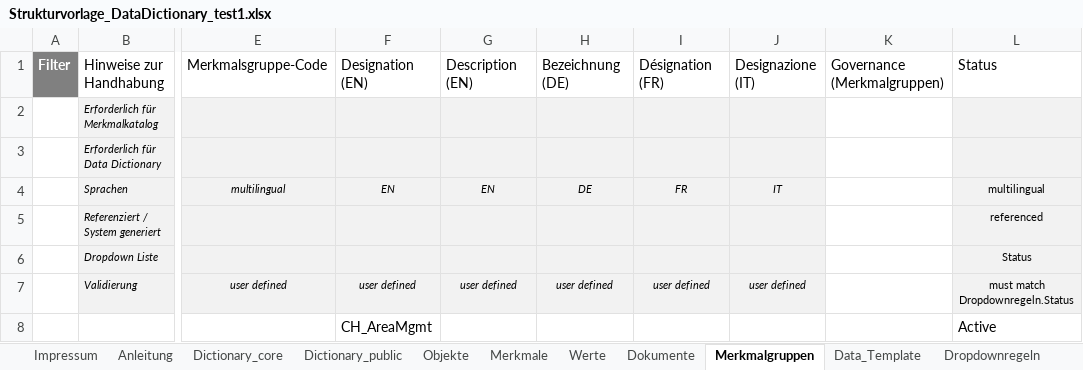
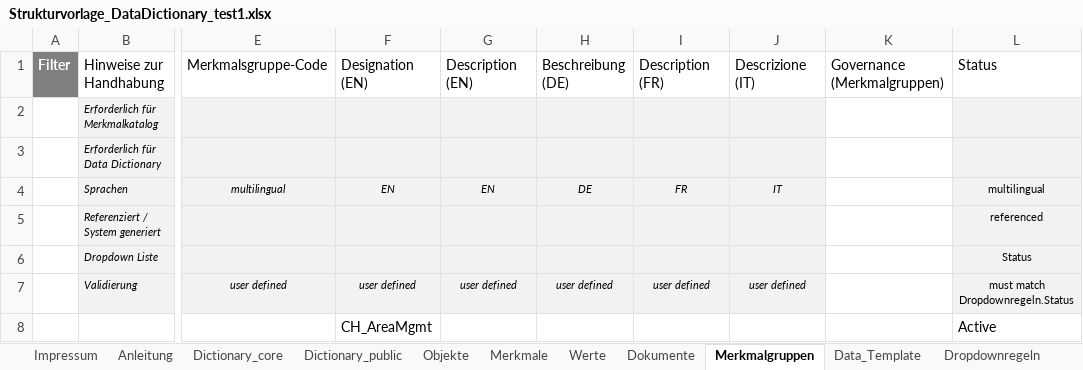
Before and after one commit to Davger95/codat3_Validate, an Excel workbook: templates/test_files/Strukturvorlage_DataDictionary_test1.xlsx, sheet Merkmalgruppen, drawn as a sheet; only a part is shown, gaps mark what is left out; values as stored, in another font and other column widths than the file's, no borders; the diff names each change by its address in the sheet, - before the commit and + after, or states it on an @@ line.

Commit message:
Align validator with system-generated IDs and Merkmalgruppen description headers

```diff
--- a/templates/test_files/Strukturvorlage_DataDictionary_test1.xlsx (sheet Merkmalgruppen)
+++ b/templates/test_files/Strukturvorlage_DataDictionary_test1.xlsx (sheet Merkmalgruppen)
-H1: Bezeichnung (DE)
+H1: Beschreibung (DE)
-I1: Désignation (FR)
+I1: Description (FR)
-J1: Designazione (IT)
+J1: Descrizione (IT)
```
Also changed, not shown: charts or pictures, templates/Strukturvorlage_DataDictionary_v2_empty.xlsx, 2 other files.
